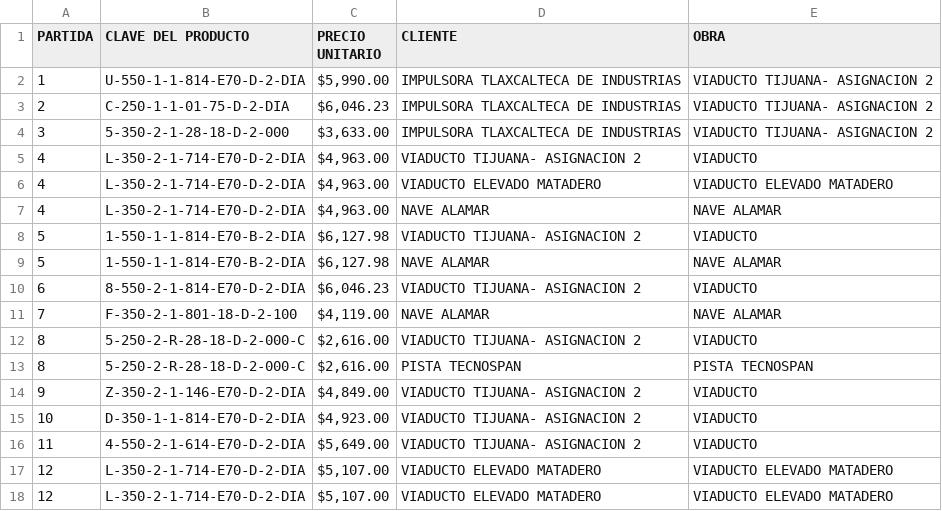
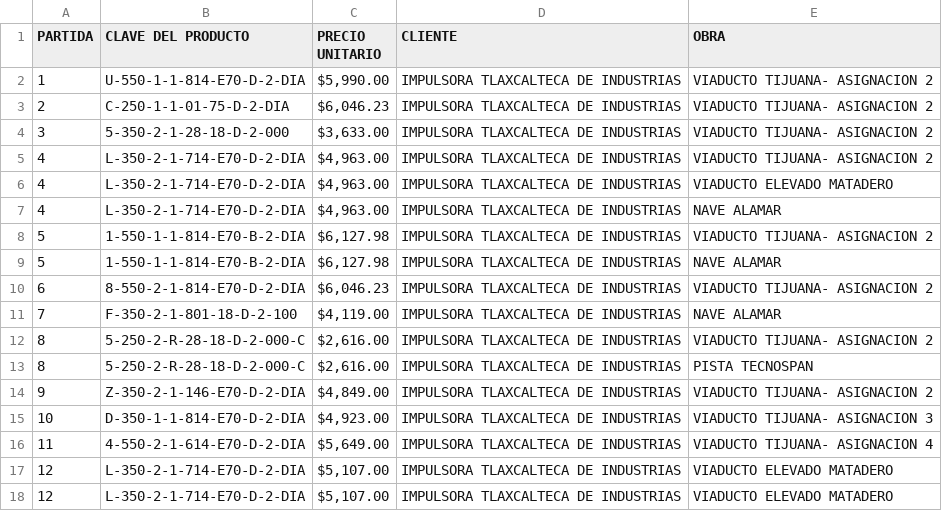
Before and after one commit to dssolutions-mx/cotizaciones-concreto, a CSV file: PRECIOS PLANTA 3.csv, drawn as a sheet.

```diff
--- a/PRECIOS PLANTA 3.csv
+++ b/PRECIOS PLANTA 3.csv
@@ -4,15 +4,15 @@
 3,5-350-2-1-28-18-D-2-000," $3,633.00 ",IMPULSORA TLAXCALTECA DE INDUSTRIAS,VIADUCTO TIJUANA- ASIGNACION 2
-4,L-350-2-1-714-E70-D-2-DIA," $4,963.00 ",VIADUCTO TIJUANA- ASIGNACION 2,VIADUCTO
-4,L-350-2-1-714-E70-D-2-DIA," $4,963.00 ",VIADUCTO ELEVADO MATADERO,VIADUCTO ELEVADO MATADERO
-4,L-350-2-1-714-E70-D-2-DIA," $4,963.00 ",NAVE ALAMAR,NAVE ALAMAR
-5,1-550-1-1-814-E70-B-2-DIA," $6,127.98 ",VIADUCTO TIJUANA- ASIGNACION 2,VIADUCTO
-5,1-550-1-1-814-E70-B-2-DIA," $6,127.98 ",NAVE ALAMAR,NAVE ALAMAR
-6,8-550-2-1-814-E70-D-2-DIA," $6,046.23 ",VIADUCTO TIJUANA- ASIGNACION 2,VIADUCTO
-7,F-350-2-1-801-18-D-2-100," $4,119.00 ",NAVE ALAMAR,NAVE ALAMAR
-8,5-250-2-R-28-18-D-2-000-C," $2,616.00 ",VIADUCTO TIJUANA- ASIGNACION 2,VIADUCTO
-8,5-250-2-R-28-18-D-2-000-C," $2,616.00 ",PISTA TECNOSPAN,PISTA TECNOSPAN
-9,Z-350-2-1-146-E70-D-2-DIA," $4,849.00 ",VIADUCTO TIJUANA- ASIGNACION 2,VIADUCTO
-10,D-350-1-1-814-E70-D-2-DIA," $4,923.00 ",VIADUCTO TIJUANA- ASIGNACION 2,VIADUCTO
-11,4-550-2-1-614-E70-D-2-DIA," $5,649.00 ",VIADUCTO TIJUANA- ASIGNACION 2,VIADUCTO
-12,L-350-2-1-714-E70-D-2-DIA," $5,107.00 ",VIADUCTO ELEVADO MATADERO,VIADUCTO ELEVADO MATADERO
-12,L-350-2-1-714-E70-D-2-DIA," $5,107.00 ",VIADUCTO ELEVADO MATADERO,VIADUCTO ELEVADO MATADERO
+4,L-350-2-1-714-E70-D-2-DIA," $4,963.00 ",IMPULSORA TLAXCALTECA DE INDUSTRIAS,VIADUCTO TIJUANA- ASIGNACION 2
+4,L-350-2-1-714-E70-D-2-DIA," $4,963.00 ",IMPULSORA TLAXCALTECA DE INDUSTRIAS,VIADUCTO ELEVADO MATADERO
+4,L-350-2-1-714-E70-D-2-DIA," $4,963.00 ",IMPULSORA TLAXCALTECA DE INDUSTRIAS,NAVE ALAMAR
+5,1-550-1-1-814-E70-B-2-DIA," $6,127.98 ",IMPULSORA TLAXCALTECA DE INDUSTRIAS,VIADUCTO TIJUANA- ASIGNACION 2
+5,1-550-1-1-814-E70-B-2-DIA," $6,127.98 ",IMPULSORA TLAXCALTECA DE INDUSTRIAS,NAVE ALAMAR
+6,8-550-2-1-814-E70-D-2-DIA," $6,046.23 ",IMPULSORA TLAXCALTECA DE INDUSTRIAS,VIADUCTO TIJUANA- ASIGNACION 2
+7,F-350-2-1-801-18-D-2-100," $4,119.00 ",IMPULSORA TLAXCALTECA DE INDUSTRIAS,NAVE ALAMAR
+8,5-250-2-R-28-18-D-2-000-C," $2,616.00 ",IMPULSORA TLAXCALTECA DE INDUSTRIAS,VIADUCTO TIJUANA- ASIGNACION 2
+8,5-250-2-R-28-18-D-2-000-C," $2,616.00 ",IMPULSORA TLAXCALTECA DE INDUSTRIAS,PISTA TECNOSPAN
+9,Z-350-2-1-146-E70-D-2-DIA," $4,849.00 ",IMPULSORA TLAXCALTECA DE INDUSTRIAS,VIADUCTO TIJUANA- ASIGNACION 2
+10,D-350-1-1-814-E70-D-2-DIA," $4,923.00 ",IMPULSORA TLAXCALTECA DE INDUSTRIAS,VIADUCTO TIJUANA- ASIGNACION 3
+11,4-550-2-1-614-E70-D-2-DIA," $5,649.00 ",IMPULSORA TLAXCALTECA DE INDUSTRIAS,VIADUCTO TIJUANA- ASIGNACION 4
+12,L-350-2-1-714-E70-D-2-DIA," $5,107.00 ",IMPULSORA TLAXCALTECA DE INDUSTRIAS,VIADUCTO ELEVADO MATADERO
+12,L-350-2-1-714-E70-D-2-DIA," $5,107.00 ",IMPULSORA TLAXCALTECA DE INDUSTRIAS,VIADUCTO ELEVADO MATADERO
```
Also changed, not shown: 1 other file.
